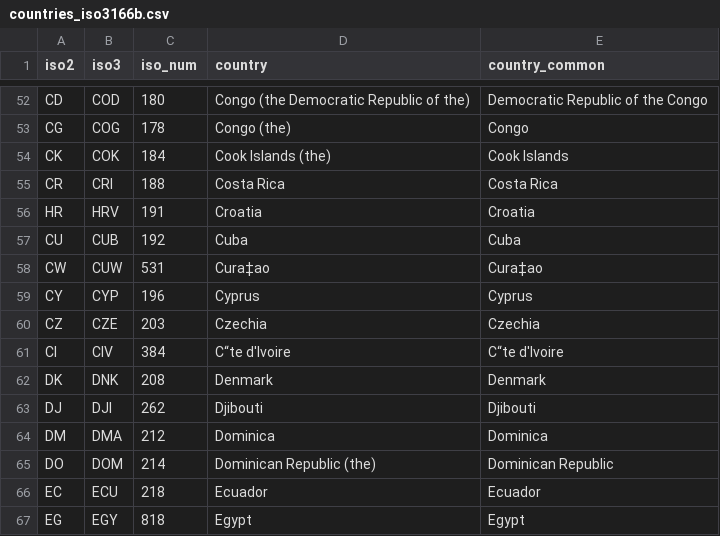
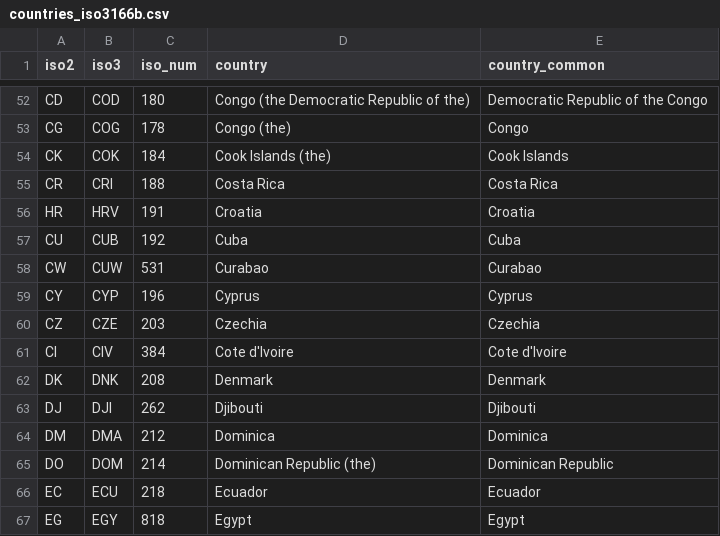
Before and after one commit to tkillia2/tkillia2.github.io, a CSV file: countries_iso3166b.csv, drawn as a sheet; only a part is shown, gaps mark what is left out; the diff names each change by its address in the sheet, - before the commit and + after, or states it on an @@ line.

```diff
--- a/countries_iso3166b.csv
+++ b/countries_iso3166b.csv
-D58 (country): Cura‡ao
+D58 (country): Curabao
-E58 (country_common): Cura‡ao
+E58 (country_common): Curabao
-D61 (country): C“te d'Ivoire
+D61 (country): Cote d'Ivoire
-E61 (country_common): C“te d'Ivoire
+E61 (country_common): Cote d'Ivoire
```
Also changed, not shown: 1 other file.
